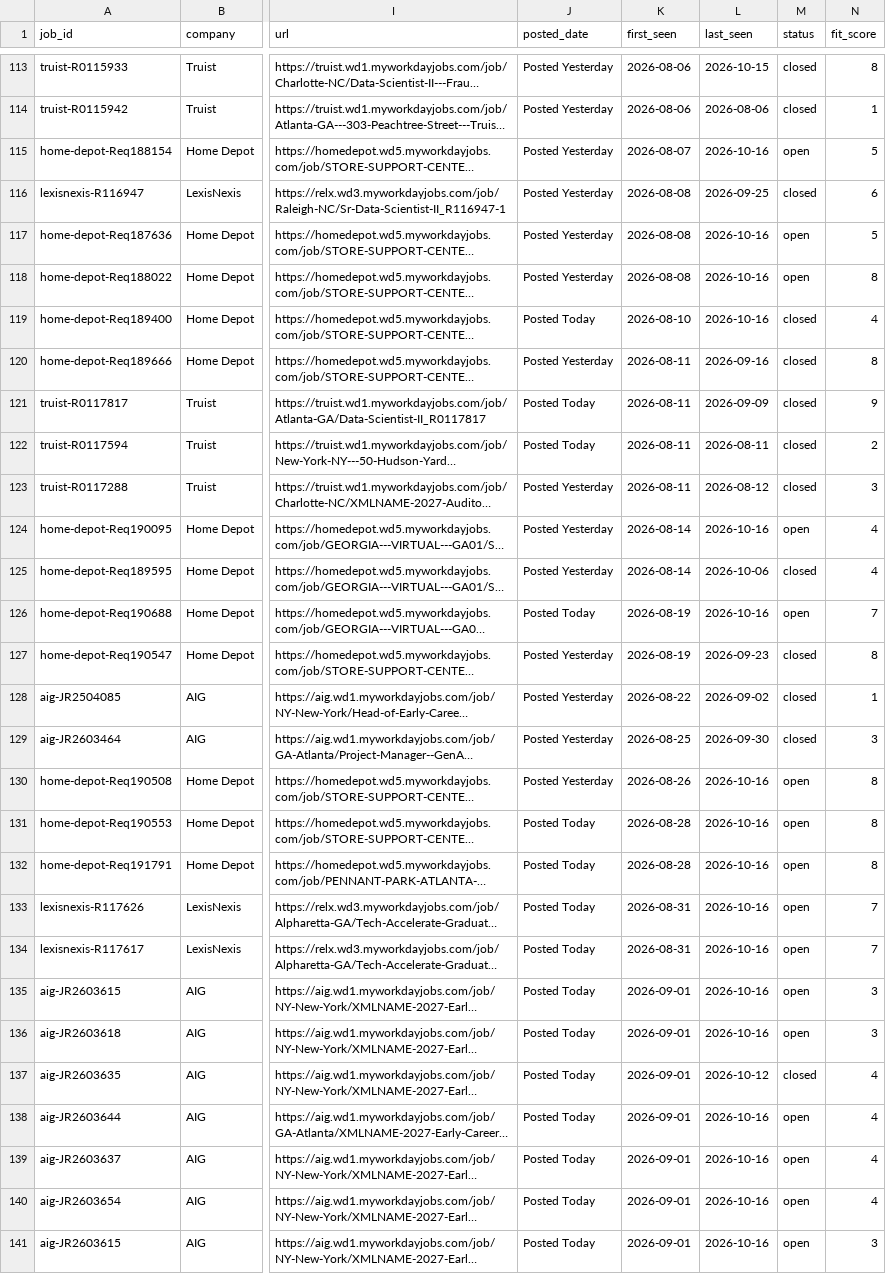
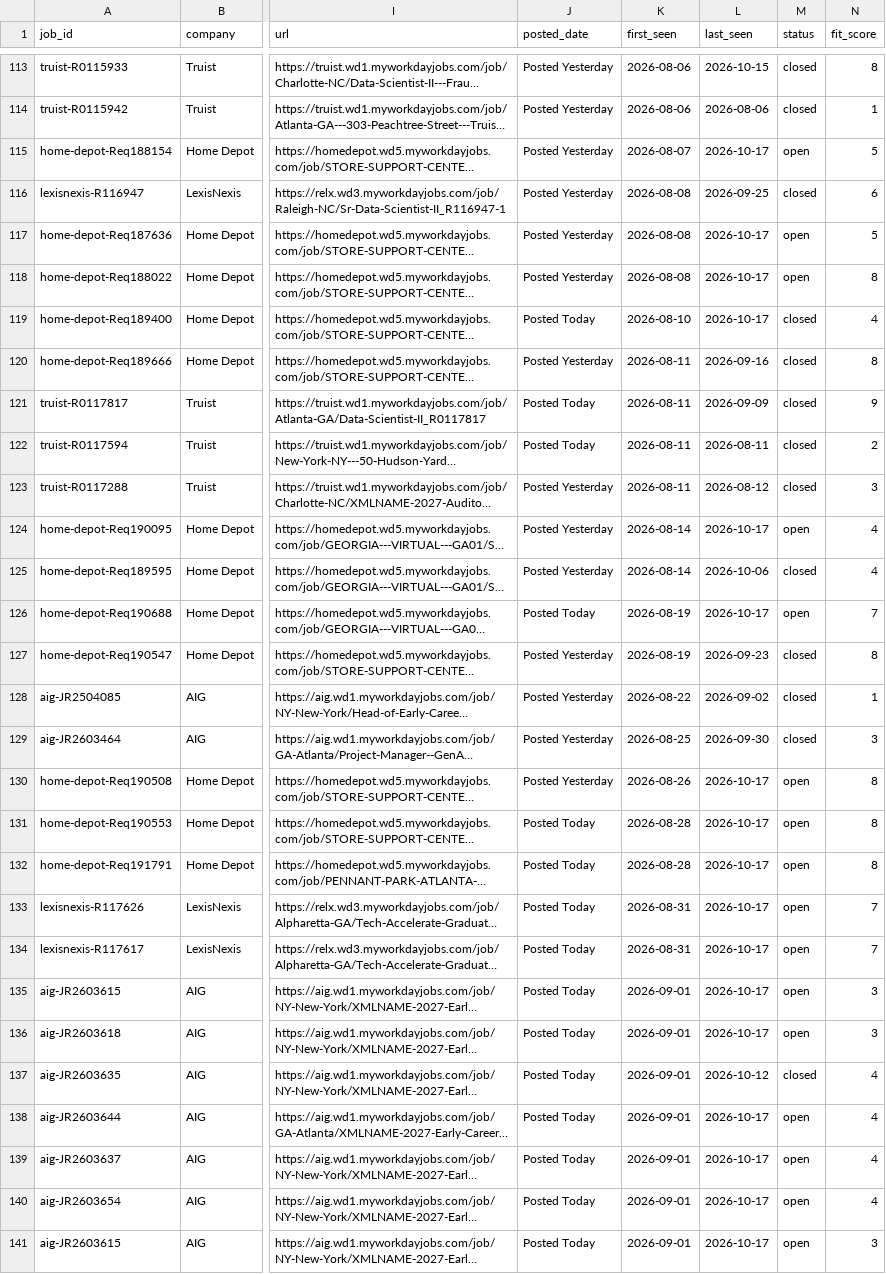
Before and after one commit to musicman35/job-search, a CSV file: data/jobs.csv, drawn as a sheet; only a part is shown, gaps mark what is left out; long unchanged cells end in …; the diff covers the shown part only; the diff names each change by its address in the sheet, - before the commit and + after, or states it on an @@ line.

```diff
--- a/data/jobs.csv
+++ b/data/jobs.csv
-L115 (last_seen): 2026-10-16
+L115 (last_seen): 2026-10-17
-L117:L119 (last_seen): 2026-10-16
+L117:L119 (last_seen): 2026-10-17
-L124 (last_seen): 2026-10-16
+L124 (last_seen): 2026-10-17
-L126 (last_seen): 2026-10-16
+L126 (last_seen): 2026-10-17
-L130:L136 (last_seen): 2026-10-16
+L130:L136 (last_seen): 2026-10-17
-L138:L141 (last_seen): 2026-10-16
+L138:L141 (last_seen): 2026-10-17
```
Also changed, not shown: 53 edited cells elsewhere in this file.
